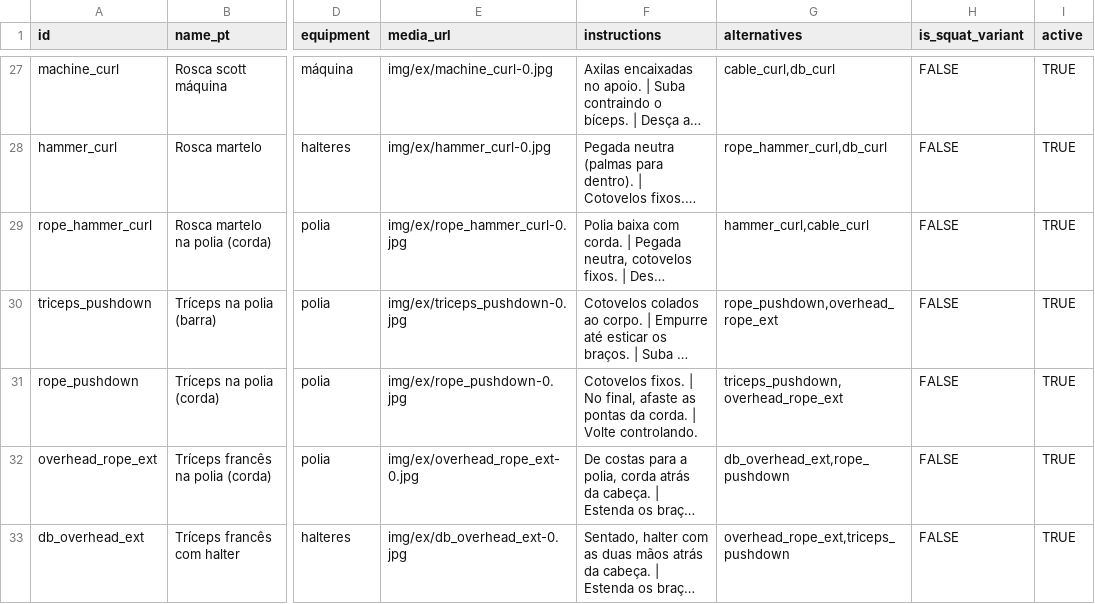
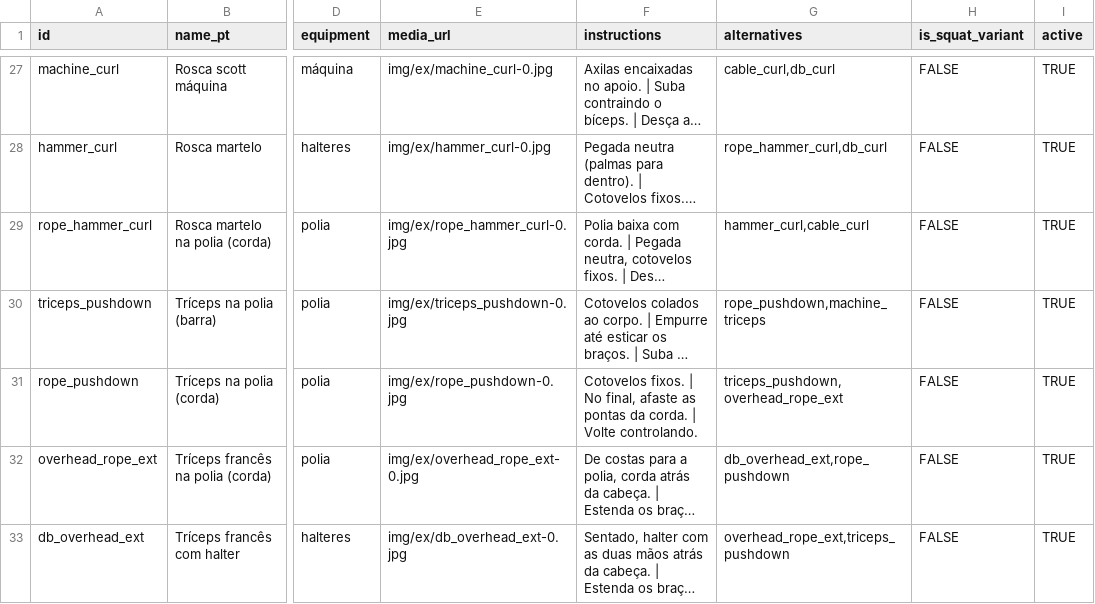
Before and after one commit to k3v1nn-ux/projeto-k, a CSV file: data/seed/exercises.csv, drawn as a sheet; only a part is shown, gaps mark what is left out; long unchanged cells end in …; the diff covers the shown part only; the diff names each change by its address in the sheet, - before the commit and + after, or states it on an @@ line.

```diff
--- a/data/seed/exercises.csv
+++ b/data/seed/exercises.csv
-G30 (alternatives): rope_pushdown,overhead_rope_ext
+G30 (alternatives): rope_pushdown,machine_triceps
```
Also changed, not shown: 2 added rows and 2 edited cells elsewhere in this file, data/seed/plans.csv, 33 other files.
